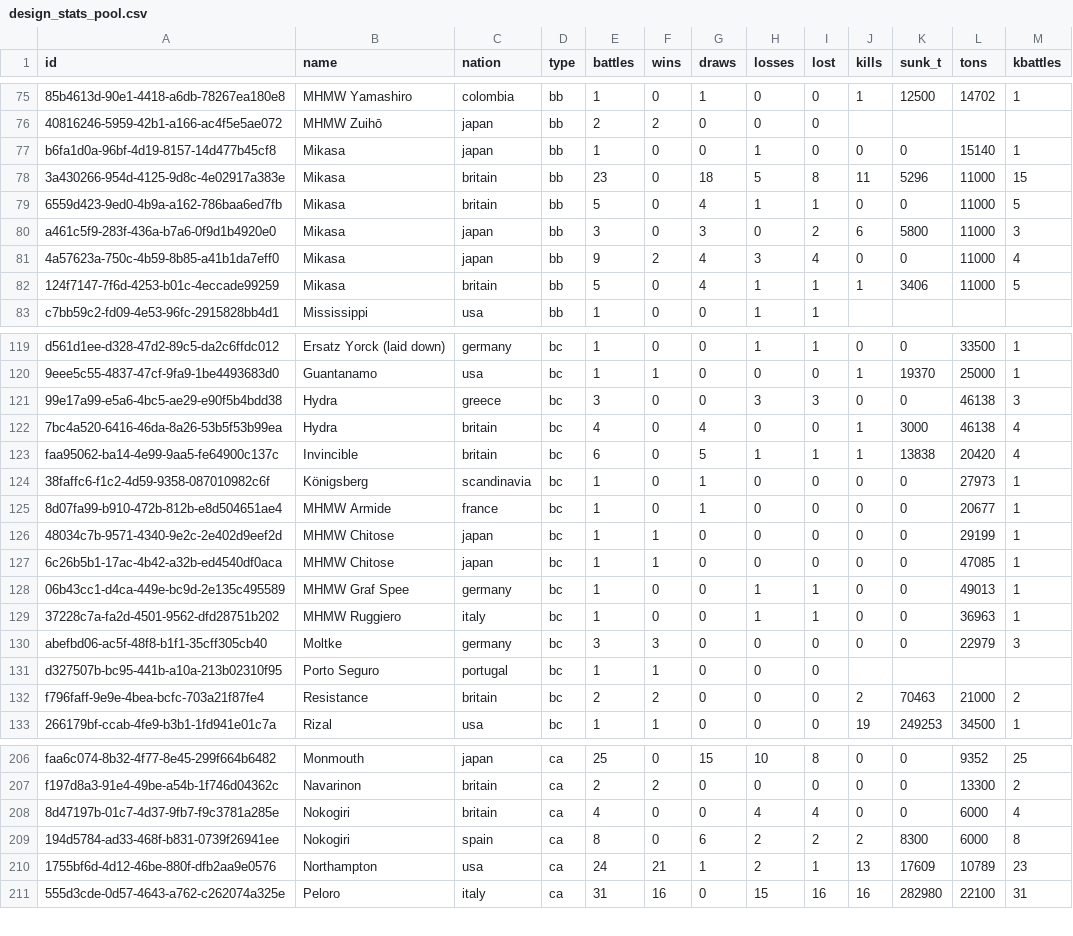
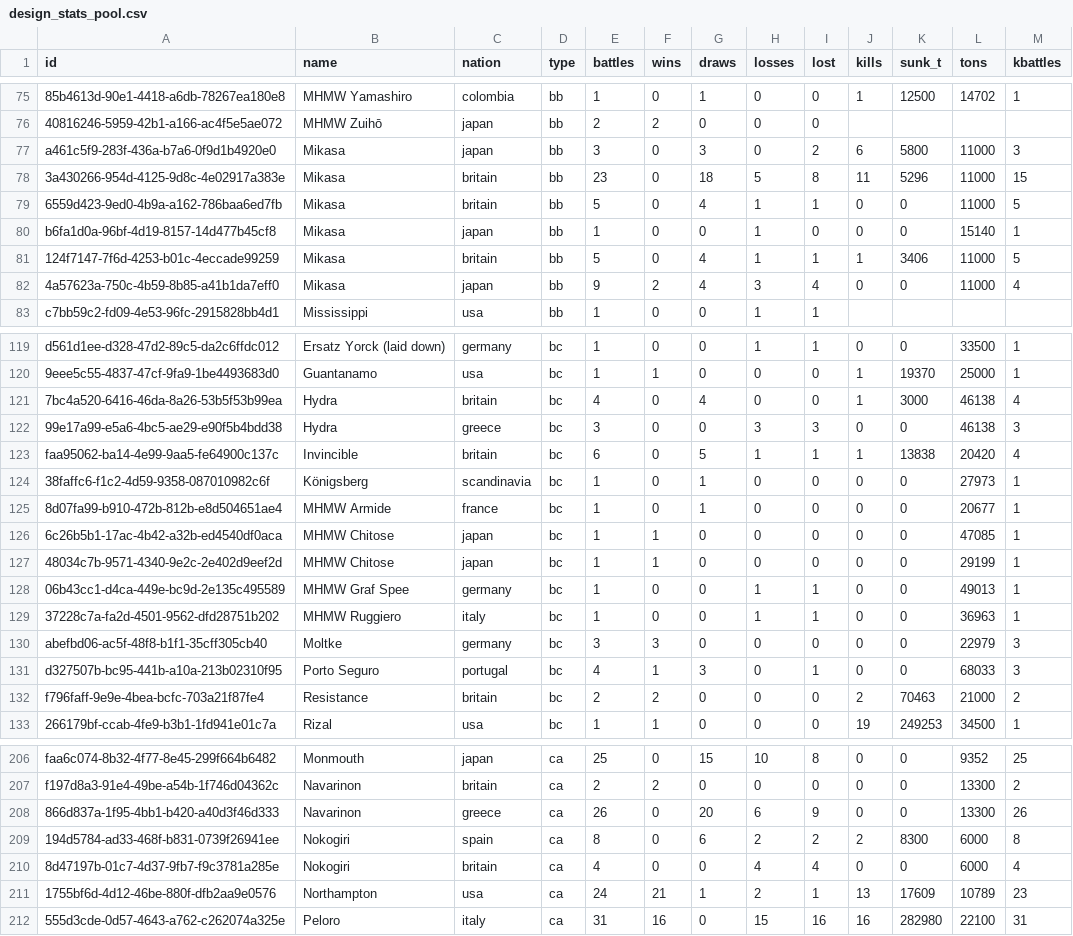
Before and after one commit to KlaudiuszLedwoch/Iron-Admiral, a CSV file: payload/Mods/IronAdmiralDesigns/design_stats_pool.csv, drawn as a sheet; only a part is shown, gaps mark what is left out; the diff covers the shown part only; the diff names each change by its address in the sheet, - before the commit and + after, or states it on an @@ line.

```diff
--- a/payload/Mods/IronAdmiralDesigns/design_stats_pool.csv
+++ b/payload/Mods/IronAdmiralDesigns/design_stats_pool.csv
@@ row 80 moved to row 77: a461c5f9-283f-436a-b7a6-0f9d1b4920e0 @@
@@ row 77 moved to row 80: b6fa1d0a-96bf-4d19-8157-14d477b45cf8 @@
@@ row 82 moved to row 81: 124f7147-7f6d-4253-b01c-4eccade99259 @@
@@ row 122 moved to row 121: 7bc4a520-6416-46da-8a26-53b5f53b99ea @@
@@ row 127 moved to row 126: 6c26b5b1-17ac-4b42-a32b-ed4540df0aca @@
-E131 (battles): 1
+E131 (battles): 4
-G131 (draws): 0
+G131 (draws): 3
-I131 (lost): 0
+I131 (lost): 1
-J131 (kills): (empty)
+J131 (kills): 0
-K131 (sunk_t): (empty)
+K131 (sunk_t): 0
-L131 (tons): (empty)
+L131 (tons): 68033
-M131 (kbattles): (empty)
+M131 (kbattles): 3
+row 208: 866d837a-1f95-4bb1-b420-a40d3f46d333 | Navarinon | greece | ca | 26 | 0 | 20 | 6 | 9 | 0 | 0 | 13300 | 26
```
Also changed, not shown: 2 added rows, 1 removed row, 60 moved rows and 8 edited cells elsewhere in this file, payload/Mods/IronAdmiralDesigns/design_authors.csv, 32 other files.
